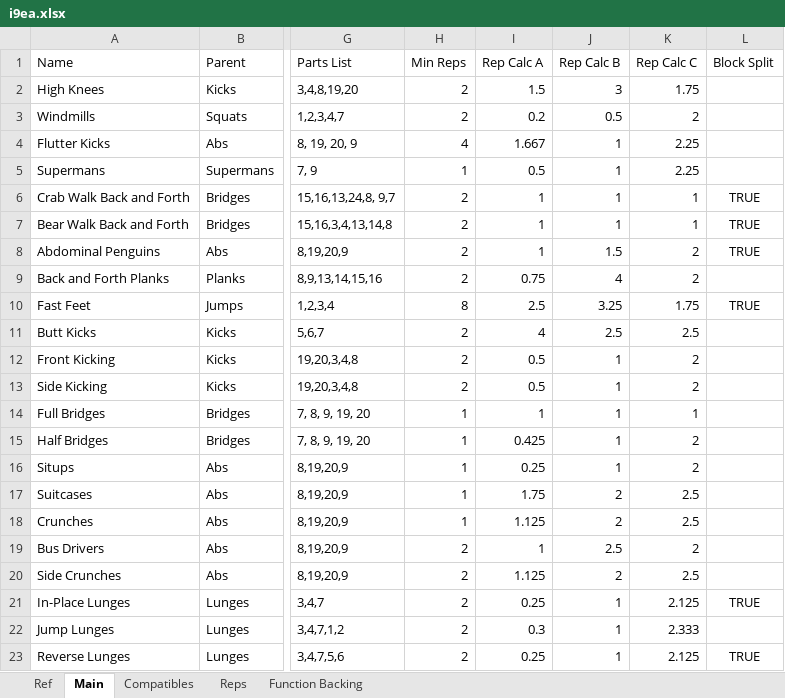
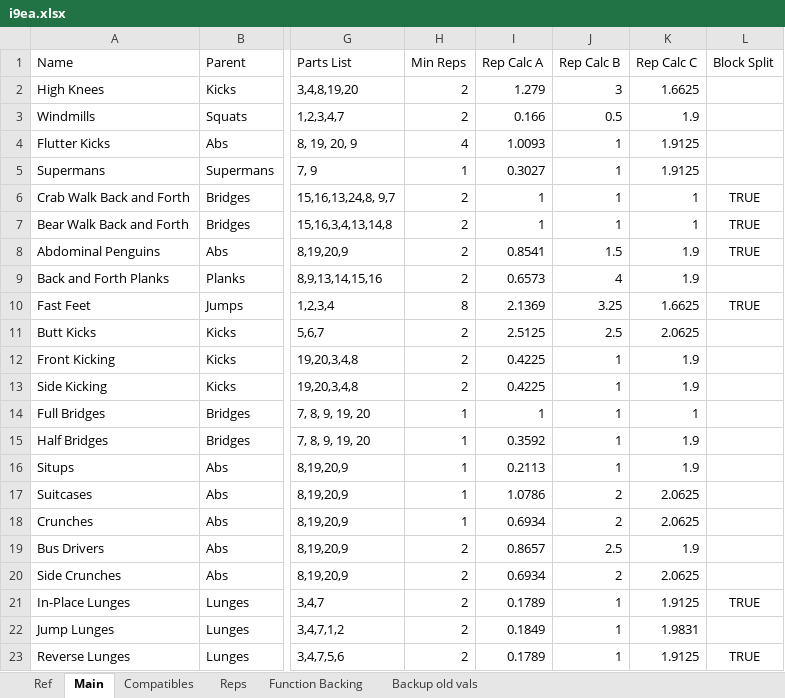
Before and after one commit to kopatsis/i9esa, an Excel workbook: assets/i9ea.xlsx, sheet Main, drawn as a sheet; only a part is shown, gaps mark what is left out; values as stored, in another font and other column widths than the file's, no borders; charts and pictures and conditional formats not drawn; the diff covers the shown part only; the diff names each change by its address in the sheet, - before the commit and + after, or states it on an @@ line.

```diff
--- a/assets/i9ea.xlsx (sheet Main)
+++ b/assets/i9ea.xlsx (sheet Main)
+sheet tab: Backup old vals
-I2 (Rep Calc A): 1.5
+I2 (Rep Calc A): 1.279
-K2 (Rep Calc C): 1.75
+K2 (Rep Calc C): 1.6625
-I3 (Rep Calc A): 0.2
+I3 (Rep Calc A): 0.166
-K3 (Rep Calc C): 2
+K3 (Rep Calc C): 1.9
-I4 (Rep Calc A): 1.667
+I4 (Rep Calc A): 1.0093
-K4:K5 (Rep Calc C): 2.25
+K4:K5 (Rep Calc C): 1.9125
-I5 (Rep Calc A): 0.5
+I5 (Rep Calc A): 0.3027
-I8 (Rep Calc A): 1
+I8 (Rep Calc A): 0.8541
-K8:K9 (Rep Calc C): 2
+K8:K9 (Rep Calc C): 1.9
-I9 (Rep Calc A): 0.75
+I9 (Rep Calc A): 0.6573
-I10 (Rep Calc A): 2.5
+I10 (Rep Calc A): 2.1369
-K10 (Rep Calc C): 1.75
+K10 (Rep Calc C): 1.6625
-I11 (Rep Calc A): 4
+I11 (Rep Calc A): 2.5125
-K11 (Rep Calc C): 2.5
+K11 (Rep Calc C): 2.0625
-I12:I13 (Rep Calc A): 0.5
+I12:I13 (Rep Calc A): 0.4225
-K12:K13 (Rep Calc C): 2
+K12:K13 (Rep Calc C): 1.9
-I15 (Rep Calc A): 0.425
+I15 (Rep Calc A): 0.3592
-K15:K16 (Rep Calc C): 2
+K15:K16 (Rep Calc C): 1.9
-I16 (Rep Calc A): 0.25
+I16 (Rep Calc A): 0.2113
-I17 (Rep Calc A): 1.75
+I17 (Rep Calc A): 1.0786
-K17:K18 (Rep Calc C): 2.5
+K17:K18 (Rep Calc C): 2.0625
-I18 (Rep Calc A): 1.125
+I18 (Rep Calc A): 0.6934
-I19 (Rep Calc A): 1
+I19 (Rep Calc A): 0.8657
-K19 (Rep Calc C): 2
+K19 (Rep Calc C): 1.9
-I20 (Rep Calc A): 1.125
+I20 (Rep Calc A): 0.6934
-K20 (Rep Calc C): 2.5
+K20 (Rep Calc C): 2.0625
-I21 (Rep Calc A): 0.25
+I21 (Rep Calc A): 0.1789
-K21 (Rep Calc C): 2.125
+K21 (Rep Calc C): 1.9125
-I22 (Rep Calc A): 0.3
+I22 (Rep Calc A): 0.1849
-K22 (Rep Calc C): 2.333
+K22 (Rep Calc C): 1.9831
-I23 (Rep Calc A): 0.25
+I23 (Rep Calc A): 0.1789
-K23 (Rep Calc C): 2.125
+K23 (Rep Calc C): 1.9125
```
Also changed, not shown: 2 added rows and 185 edited cells elsewhere in this sheet, sheet Function Backing, sheet Ref, sheet Reps, sheet Compatibles, charts or pictures.
